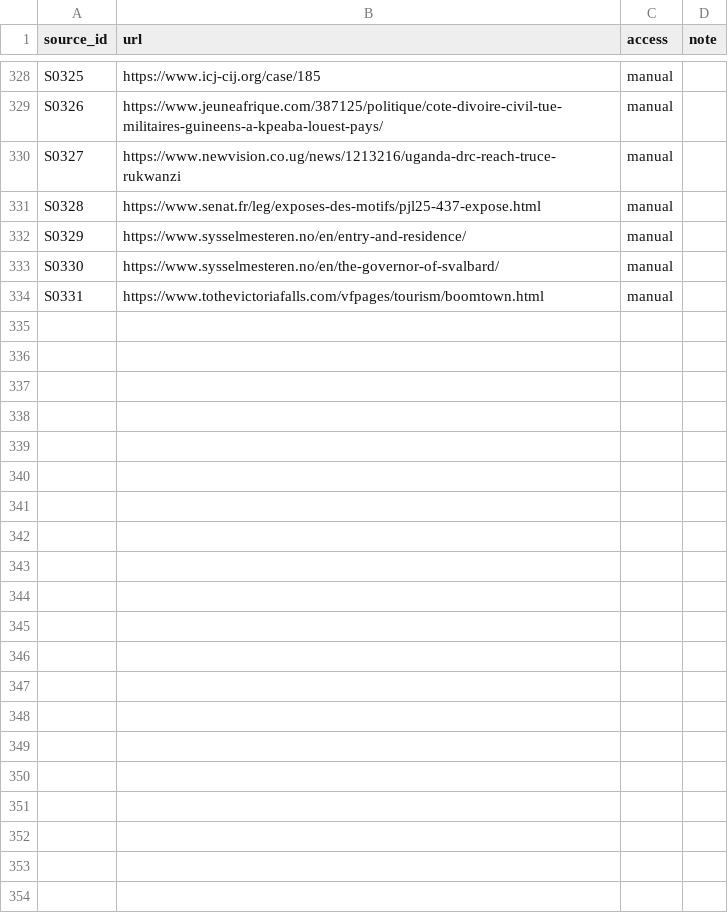
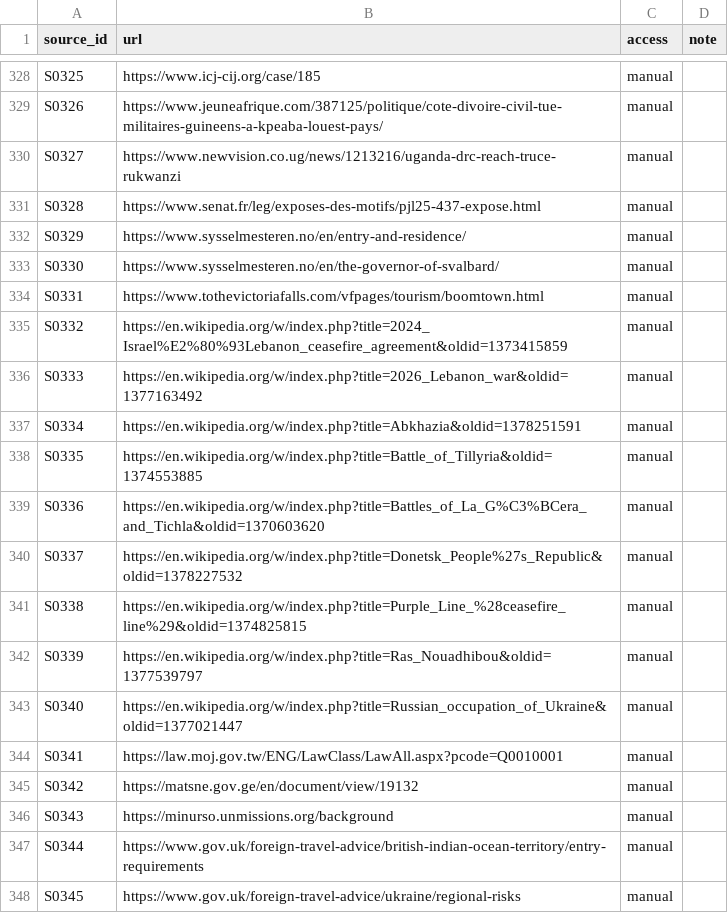
Before and after one commit to uncovering-world/travel-regions-extraction, a CSV file: data/disputed-areas/sources.csv, drawn as a sheet; only a part is shown, gaps mark what is left out.

```diff
--- a/data/disputed-areas/sources.csv
+++ b/data/disputed-areas/sources.csv
@@ -334 +334,15 @@ S0330,https://www.sysselmesteren.no/en/the-governor-of-svalbard/,manual,
 S0331,https://www.tothevictoriafalls.com/vfpages/tourism/boomtown.html,manual,
+S0332,https://en.wikipedia.org/w/index.php?title=2024_Israel%E2%80%93Lebanon_ceasefire_agreement&oldid=1373415859,manual,
+S0333,https://en.wikipedia.org/w/index.php?title=2026_Lebanon_war&oldid=1377163492,manual,
+S0334,https://en.wikipedia.org/w/index.php?title=Abkhazia&oldid=1378251591,manual,
+S0335,https://en.wikipedia.org/w/index.php?title=Battle_of_Tillyria&oldid=1374553885,manual,
+S0336,https://en.wikipedia.org/w/index.php?title=Battles_of_La_G%C3%BCera_and_Tichla&oldid=1370603620,manual,
+S0337,https://en.wikipedia.org/w/index.php?title=Donetsk_People%27s_Republic&oldid=1378227532,manual,
+S0338,https://en.wikipedia.org/w/index.php?title=Purple_Line_%28ceasefire_line%29&oldid=1374825815,manual,
+S0339,https://en.wikipedia.org/w/index.php?title=Ras_Nouadhibou&oldid=1377539797,manual,
+S0340,https://en.wikipedia.org/w/index.php?title=Russian_occupation_of_Ukraine&oldid=1377021447,manual,
+S0341,https://law.moj.gov.tw/ENG/LawClass/LawAll.aspx?pcode=Q0010001,manual,
+S0342,https://matsne.gov.ge/en/document/view/19132,manual,
+S0343,https://minurso.unmissions.org/background,manual,
+S0344,https://www.gov.uk/foreign-travel-advice/british-indian-ocean-territory/entry-requirements,manual,
+S0345,https://www.gov.uk/foreign-travel-advice/ukraine/regional-risks,manual,
```
Also changed, not shown: 33 other files.
